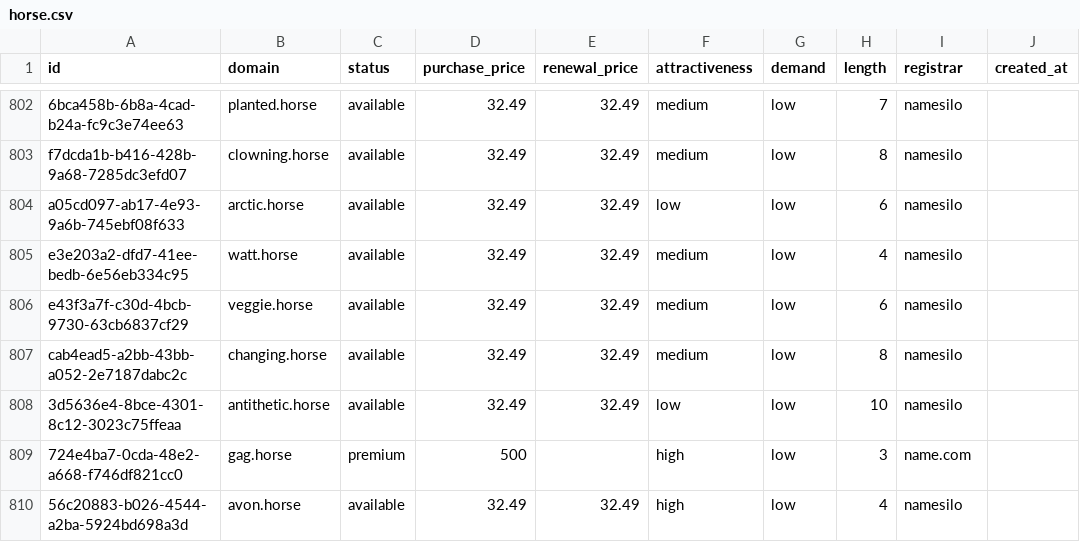
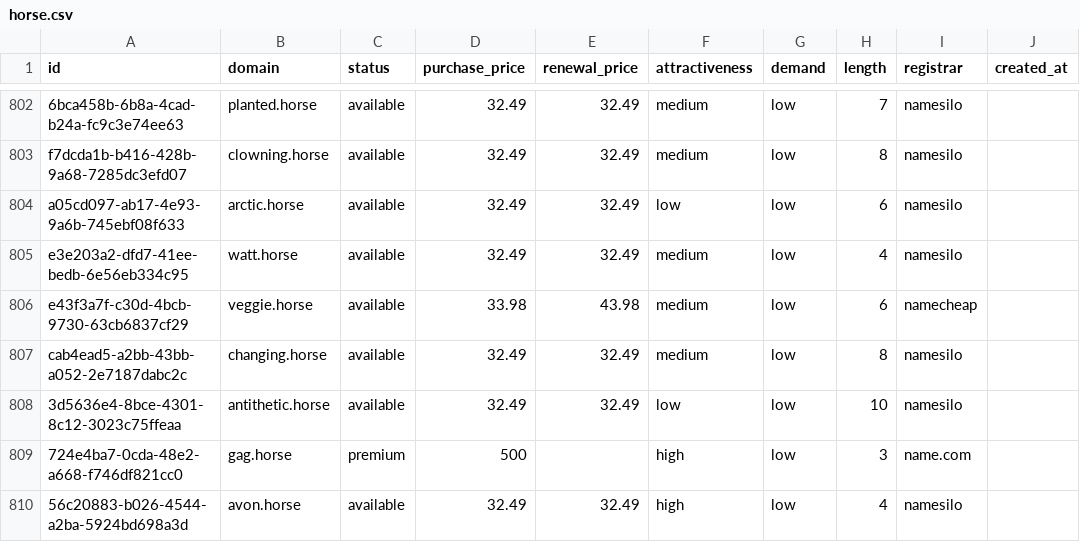
Before and after one commit to UniqueDomains/horse-oneword-domains, a CSV file: horse.csv, drawn as a sheet; only a part is shown, gaps mark what is left out; the diff names each change by its address in the sheet, - before the commit and + after, or states it on an @@ line.

Commit message:
Domains update

```diff
--- a/horse.csv
+++ b/horse.csv
-D806 (purchase_price): 32.49
+D806 (purchase_price): 33.98
-E806 (renewal_price): 32.49
+E806 (renewal_price): 43.98
-I806 (registrar): namesilo
+I806 (registrar): namecheap
```
Also changed, not shown: 4 other files.
